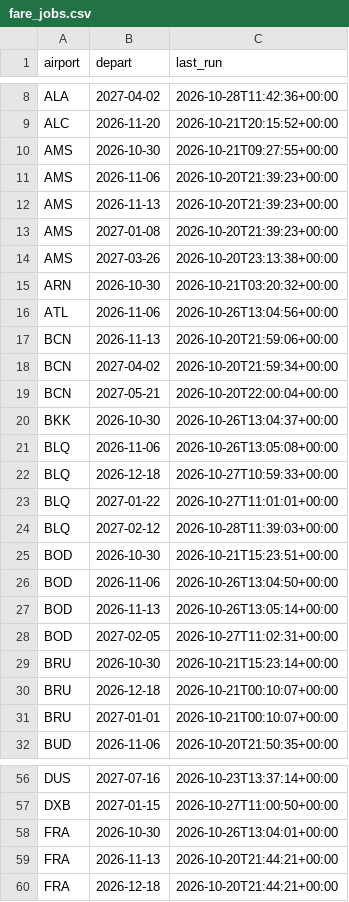
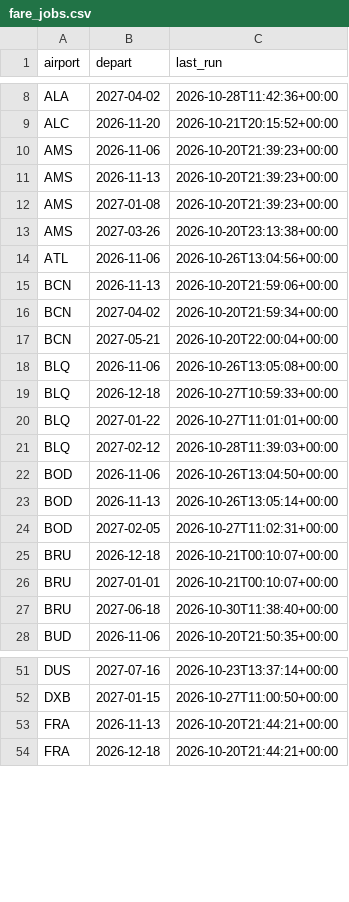
Before and after one commit to clombion/kiz-radar, a CSV file: pipeline/fare_jobs.csv, drawn as a sheet; only a part is shown, gaps mark what is left out; the diff covers the shown part only.

```diff
--- a/pipeline/fare_jobs.csv
+++ b/pipeline/fare_jobs.csv
@@ -9,3 +9,2 @@ ALA,2027-04-02,2026-10-28T11:42:36+00:00
 ALC,2026-11-20,2026-10-21T20:15:52+00:00
-AMS,2026-10-30,2026-10-21T09:27:55+00:00
 AMS,2026-11-06,2026-10-20T21:39:23+00:00
@@ -14,3 +13,2 @@ AMS,2027-01-08,2026-10-20T21:39:23+00:00
 AMS,2027-03-26,2026-10-20T23:13:38+00:00
-ARN,2026-10-30,2026-10-21T03:20:32+00:00
 ATL,2026-11-06,2026-10-26T13:04:56+00:00
@@ -19,3 +17,2 @@ BCN,2027-04-02,2026-10-20T21:59:34+00:00
 BCN,2027-05-21,2026-10-20T22:00:04+00:00
-BKK,2026-10-30,2026-10-26T13:04:37+00:00
 BLQ,2026-11-06,2026-10-26T13:05:08+00:00
@@ -24,3 +21,2 @@ BLQ,2027-01-22,2026-10-27T11:01:01+00:00
 BLQ,2027-02-12,2026-10-28T11:39:03+00:00
-BOD,2026-10-30,2026-10-21T15:23:51+00:00
 BOD,2026-11-06,2026-10-26T13:04:50+00:00
@@ -28,5 +24,5 @@ BOD,2026-11-13,2026-10-26T13:05:14+00:00
 BOD,2027-02-05,2026-10-27T11:02:31+00:00
-BRU,2026-10-30,2026-10-21T15:23:14+00:00
 BRU,2026-12-18,2026-10-21T00:10:07+00:00
 BRU,2027-01-01,2026-10-21T00:10:07+00:00
+BRU,2027-06-18,2026-10-30T11:38:40+00:00
 BUD,2026-11-06,2026-10-20T21:50:35+00:00
@@ -57,3 +52,2 @@ DUS,2027-07-16,2026-10-23T13:37:14+00:00
 DXB,2027-01-15,2026-10-27T11:00:50+00:00
-FRA,2026-10-30,2026-10-26T13:04:01+00:00
 FRA,2026-11-13,2026-10-20T21:44:21+00:00
```
Also changed, not shown: 4 added rows, 6 removed rows and 4 edited cells elsewhere in this file, pipeline/fares.csv.
